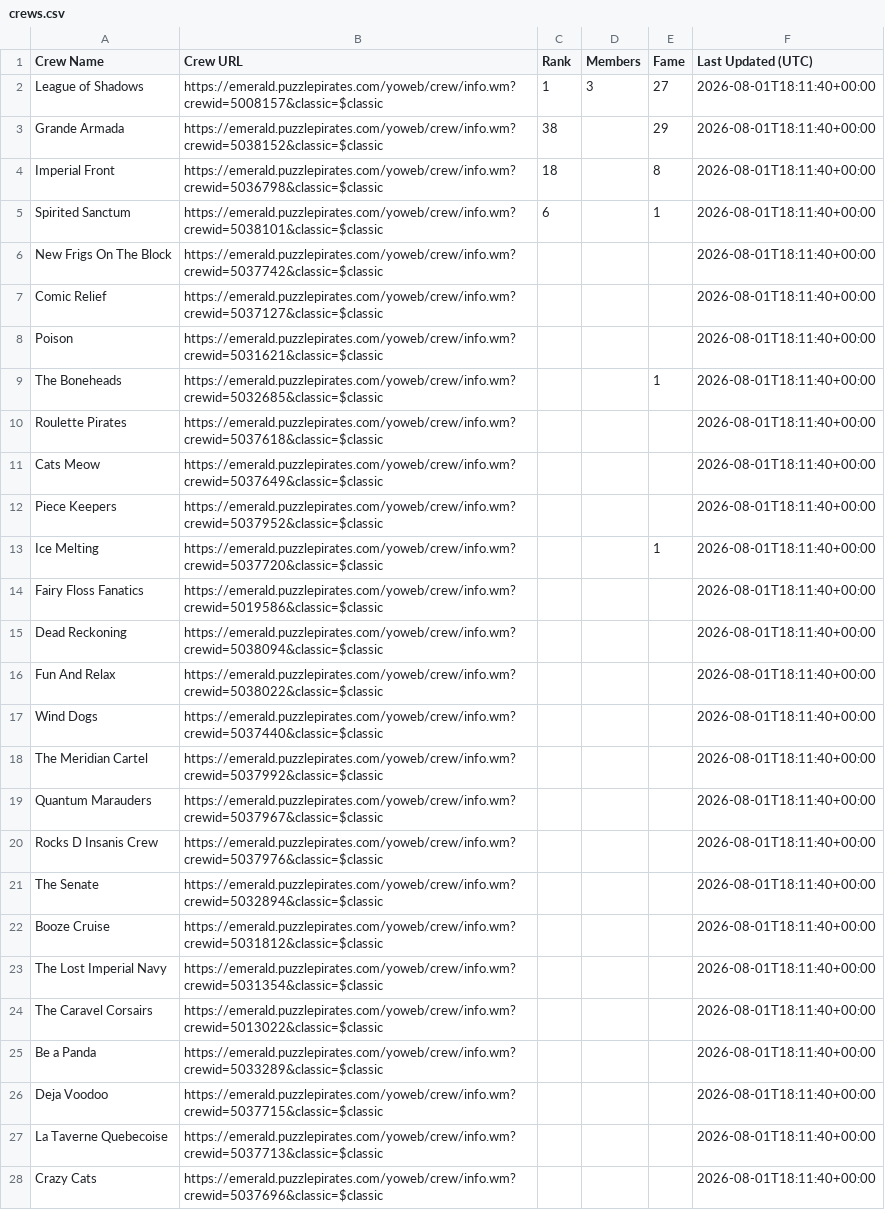
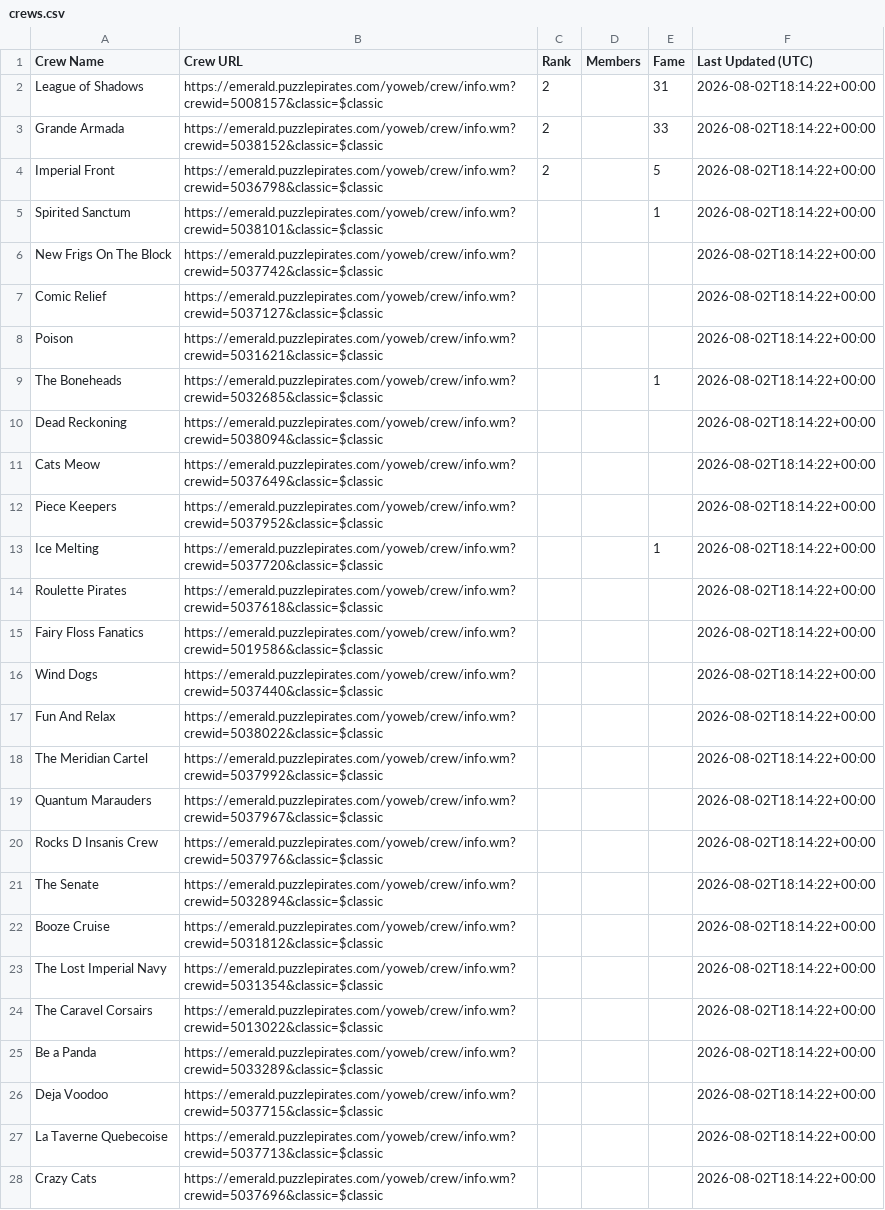
Before and after one commit to RikitoC/RikitoC.github.io, a CSV file: data/crews.csv, drawn as a sheet; only a part is shown; removed rows and columns are numbered as before the commit, all else as after; the diff covers the shown part only; the diff names each change by its address in the sheet, - before the commit and + after, or states it on an @@ line.

```diff
--- a/data/crews.csv
+++ b/data/crews.csv
-C2 (Rank): 1
+C2 (Rank): 2
-D2 (Members): 3
+D2 (Members): (empty)
-E2 (Fame): 27
+E2 (Fame): 31
-F2:F9 (Last Updated (UTC)): 2026-08-01T18:11:40+00:00
+F2:F9 (Last Updated (UTC)): 2026-08-02T18:14:22+00:00
-C3 (Rank): 38
+C3 (Rank): 2
-E3 (Fame): 29
+E3 (Fame): 33
-C4 (Rank): 18
+C4 (Rank): 2
-E4 (Fame): 8
+E4 (Fame): 5
-C5 (Rank): 6
+C5 (Rank): (empty)
-row 10: Roulette Pirates | https://emerald.puzzlepirates.com/yoweb/crew/info.wm?crewid=5037618&classic=$classic |  |  |  | 2026-08-01T18:11:40+00:00
+row 10: Dead Reckoning | https://emerald.puzzlepirates.com/yoweb/crew/info.wm?crewid=5038094&classic=$classic |  |  |  | 2026-08-02T18:14:22+00:00
-F11:F13 (Last Updated (UTC)): 2026-08-01T18:11:40+00:00
+F11:F13 (Last Updated (UTC)): 2026-08-02T18:14:22+00:00
+row 14: Roulette Pirates | https://emerald.puzzlepirates.com/yoweb/crew/info.wm?crewid=5037618&classic=$classic |  |  |  | 2026-08-02T18:14:22+00:00
-F15 (Last Updated (UTC)): 2026-08-01T18:11:40+00:00
+F15 (Last Updated (UTC)): 2026-08-02T18:14:22+00:00
-row 15: Dead Reckoning | https://emerald.puzzlepirates.com/yoweb/crew/info.wm?crewid=5038094&classic=$classic |  |  |  | 2026-08-01T18:11:40+00:00
-row 16: Fun And Relax | https://emerald.puzzlepirates.com/yoweb/crew/info.wm?crewid=5038022&classic=$classic |  |  |  | 2026-08-01T18:11:40+00:00
-F16 (Last Updated (UTC)): 2026-08-01T18:11:40+00:00
+F16 (Last Updated (UTC)): 2026-08-02T18:14:22+00:00
+row 17: Fun And Relax | https://emerald.puzzlepirates.com/yoweb/crew/info.wm?crewid=5038022&classic=$classic |  |  |  | 2026-08-02T18:14:22+00:00
-F18:F28 (Last Updated (UTC)): 2026-08-01T18:11:40+00:00
+F18:F28 (Last Updated (UTC)): 2026-08-02T18:14:22+00:00
```
Also changed, not shown: 1 edited cell elsewhere in this file, data/crew_details.csv, data/external_pirates_latest.csv, 4 other files.
